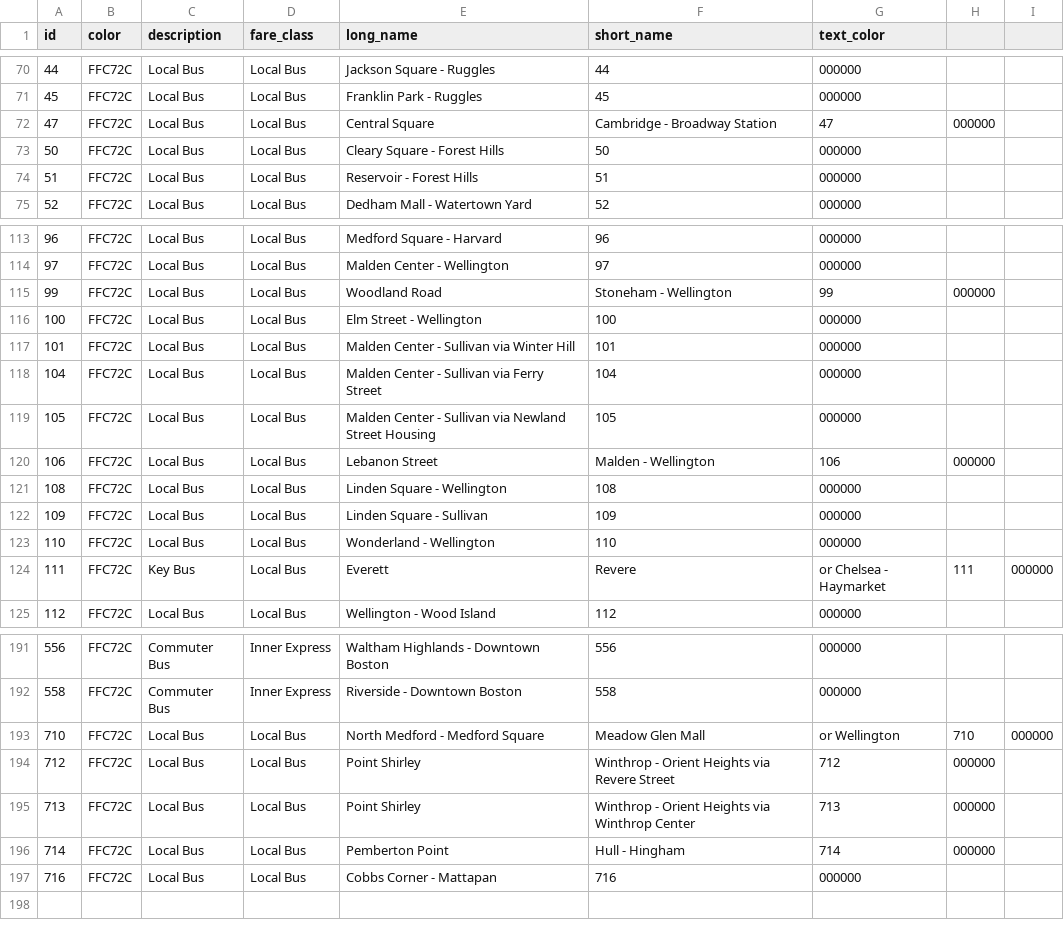
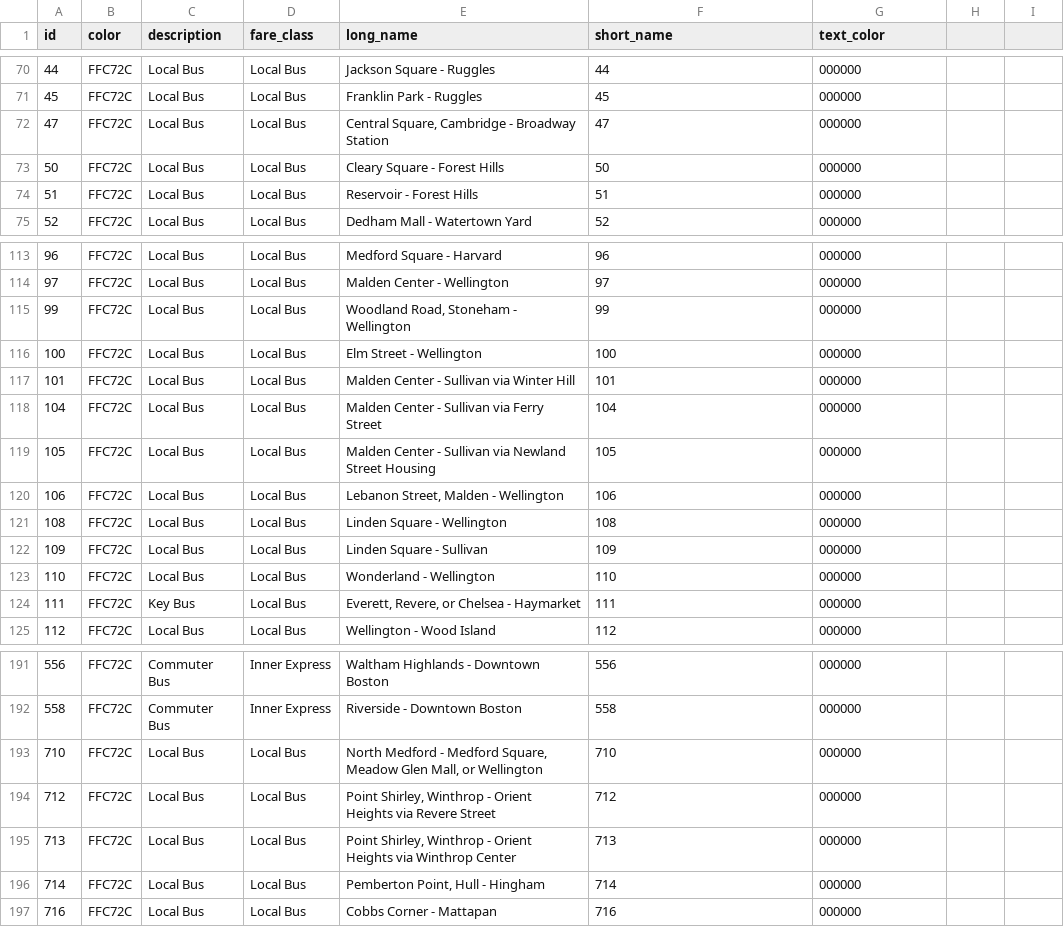
Before and after one commit to diluisi/cs779-mbta-db, a CSV file: routes.csv, drawn as a sheet; only a part is shown, gaps mark what is left out; the diff covers the shown part only; the diff names each change by its address in the sheet, - before the commit and + after, or states it on an @@ line.

```diff
--- a/routes.csv
+++ b/routes.csv
-E72 (long_name): Central Square
+E72 (long_name): Central Square, Cambridge - Broadway Station
-F72 (short_name): Cambridge - Broadway Station
+F72 (short_name): 47
-G72 (text_color): 47
+G72 (text_color): 000000
-H72: 000000
+H72: (empty)
-E115 (long_name): Woodland Road
+E115 (long_name): Woodland Road, Stoneham - Wellington
-F115 (short_name): Stoneham - Wellington
+F115 (short_name): 99
-G115 (text_color): 99
+G115 (text_color): 000000
-H115: 000000
+H115: (empty)
-E120 (long_name): Lebanon Street
+E120 (long_name): Lebanon Street, Malden - Wellington
-F120 (short_name): Malden - Wellington
+F120 (short_name): 106
-G120 (text_color): 106
+G120 (text_color): 000000
-H120: 000000
+H120: (empty)
-E124 (long_name): Everett
+E124 (long_name): Everett, Revere, or Chelsea - Haymarket
-F124 (short_name): Revere
+F124 (short_name): 111
-G124 (text_color): or Chelsea - Haymarket
+G124 (text_color): 000000
-H124: 111
+H124: (empty)
-I124: 000000
+I124: (empty)
-E193 (long_name): …- Medford Square
+E193 (long_name): …- Medford Square, Meadow Glen Mall, or Wellington
-F193 (short_name): Meadow Glen Mall
+F193 (short_name): 710
-G193 (text_color): or Wellington
+G193 (text_color): 000000
-H193: 710
+H193: (empty)
-I193: 000000
+I193: (empty)
-E194 (long_name): Point Shirley
+E194 (long_name): Point Shirley, Winthrop - Orient Heights via Revere Street
-F194 (short_name): Winthrop - Orient Heights via Revere Street
+F194 (short_name): 712
-G194 (text_color): 712
+G194 (text_color): 000000
-H194:H196: 000000
+H194:H196: (empty)
-E195 (long_name): Point Shirley
+E195 (long_name): Point Shirley, Winthrop - Orient Heights via Winthrop Center
-F195 (short_name): Winthrop - Orient Heights via Winthrop Center
+F195 (short_name): 713
-G195 (text_color): 713
+G195 (text_color): 000000
-E196 (long_name): Pemberton Point
+E196 (long_name): Pemberton Point, Hull - Hingham
-F196 (short_name): Hull - Hingham
+F196 (short_name): 714
-G196 (text_color): 714
+G196 (text_color): 000000
```
Also changed, not shown: 59 edited cells elsewhere in this file, lines.csv, routes-direction_destinations.csv, 8 other files.
